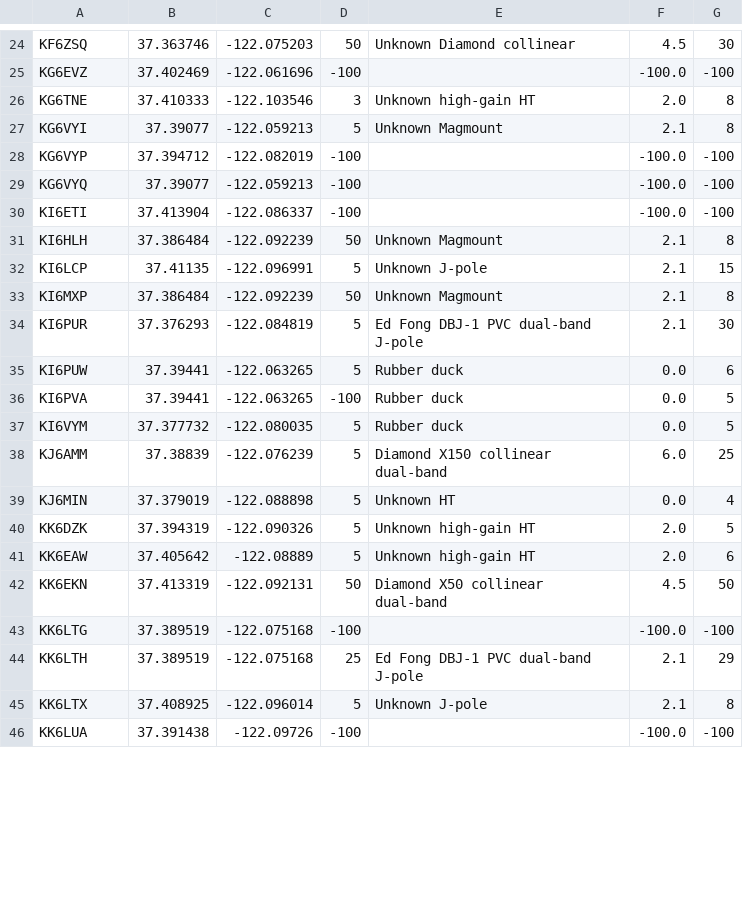
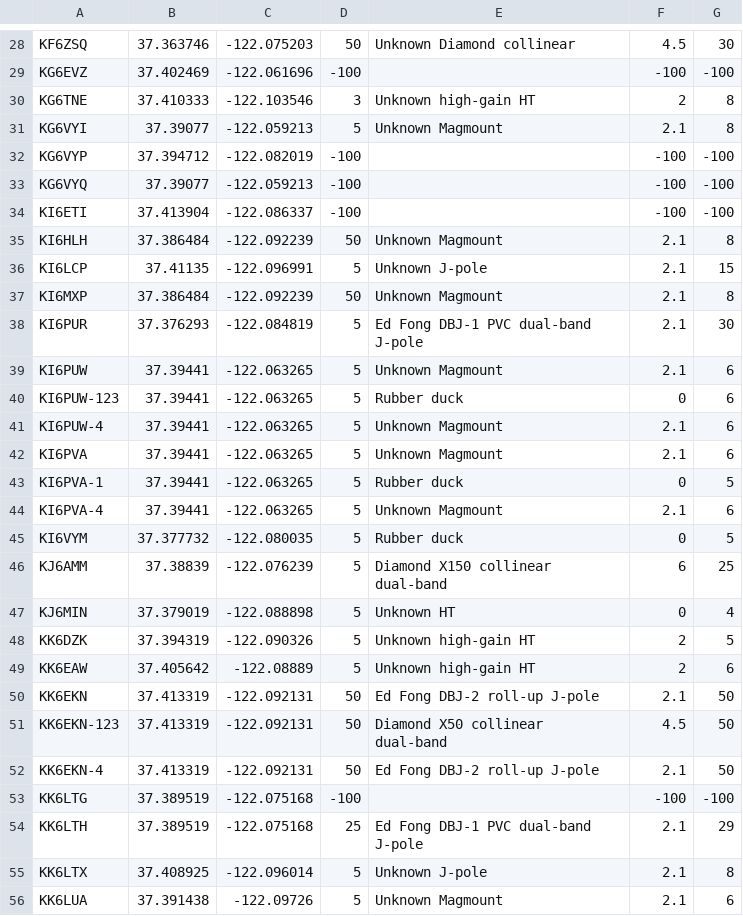
Before and after one commit to fthiess/reception, a CSV file: operators.csv, drawn as a sheet; only a part is shown, gaps mark what is left out; addresses are those after the commit; the diff covers the shown part only; the diff names each change by its address in the sheet, - before the commit and + after, or states it on an @@ line.

```diff
--- a/operators.csv
+++ b/operators.csv
-F29: -100.0
+F29: -100
-F30: 2.0
+F30: 2
-F32:F34: -100.0
+F32:F34: -100
-E39: Rubber duck
+E39: Unknown Magmount
-F39: 0.0
+F39: 2.1
+row 40: KI6PUW-123 | 37.39441 | -122.063265 | 5 | Rubber duck | 0 | 6
+row 41: KI6PUW-4 | 37.39441 | -122.063265 | 5 | Unknown Magmount | 2.1 | 6
-D42: -100
+D42: 5
-E42: Rubber duck
+E42: Unknown Magmount
-F42: 0.0
+F42: 2.1
-G42: 5
+G42: 6
+row 43: KI6PVA-1 | 37.39441 | -122.063265 | 5 | Rubber duck | 0 | 5
+row 44: KI6PVA-4 | 37.39441 | -122.063265 | 5 | Unknown Magmount | 2.1 | 6
-F45: 0.0
+F45: 0
-F46: 6.0
+F46: 6
-F47: 0.0
+F47: 0
-F48:F49: 2.0
+F48:F49: 2
-E50: Diamond X50 collinear dual-band
+E50: Ed Fong DBJ-2 roll-up J-pole
-F50: 4.5
+F50: 2.1
+row 51: KK6EKN-123 | 37.413319 | -122.092131 | 50 | Diamond X50 collinear dual-band | 4.5 | 50
+row 52: KK6EKN-4 | 37.413319 | -122.092131 | 50 | Ed Fong DBJ-2 roll-up J-pole | 2.1 | 50
-F53: -100.0
+F53: -100
-D56: -100
+D56: 5
-E56: (empty)
+E56: Unknown Magmount
-F56: -100.0
+F56: 2.1
-G56: -100
+G56: 6
```
Also changed, not shown: 7 added rows and 38 edited cells elsewhere in this file, 17 other files.
